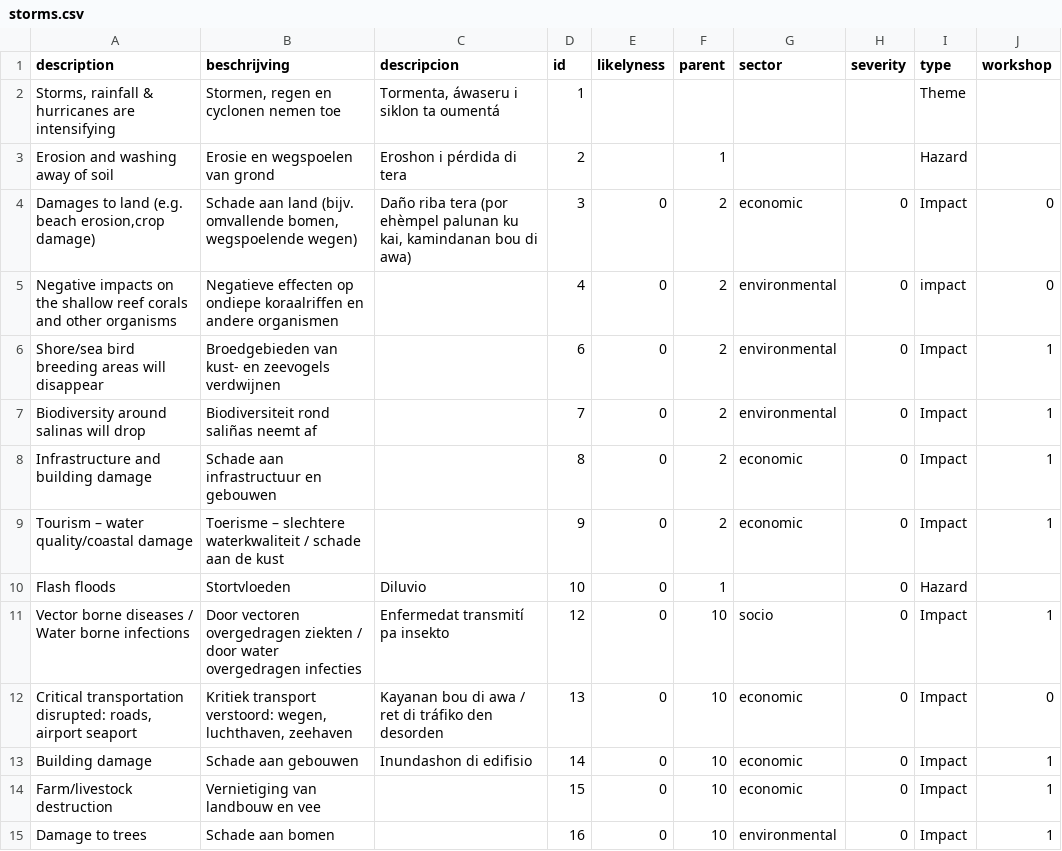
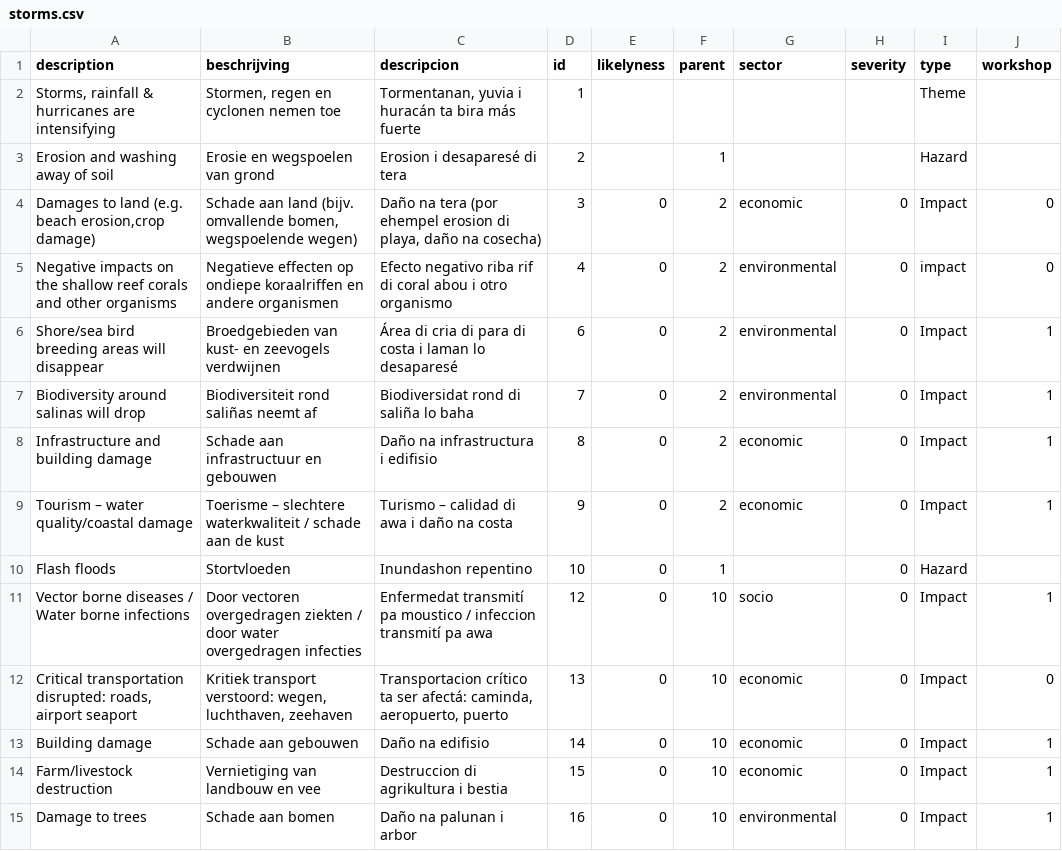
Before and after one commit to sophievanderhorst/data, a CSV file: bollentool/aruba/storms.csv, drawn as a sheet; only a part is shown; the diff covers the shown part only.

Commit message:
Update storms.csv

```diff
--- a/bollentool/aruba/storms.csv
+++ b/bollentool/aruba/storms.csv
@@ -1,15 +1,15 @@
 description,beschrijving,descripcion,id,likelyness,parent,sector,severity,type,workshop
-"Storms, rainfall & hurricanes are intensifying","Stormen, regen en cyclonen nemen toe","Tormenta, áwaseru i siklon ta oumentá",1,,,,,Theme,
-Erosion and washing away of soil,Erosie en wegspoelen van grond,Eroshon i pérdida di tera,2,,1,,,Hazard,
-"Damages to land (e.g. beach erosion,crop damage)","Schade aan land (bijv. omvallende bomen, wegspoelende wegen)","Daño riba tera (por ehèmpel palunan ku kai, kamindanan bou di awa)",3,0,2,economic,0,Impact,0
-Negative impacts on the shallow reef corals and other organisms,Negatieve effecten op ondiepe koraalriffen en andere organismen,,4,0,2,environmental,0,impact,0
-Shore/sea bird breeding areas will disappear ,Broedgebieden van kust- en zeevogels verdwijnen,,6,0,2,environmental,0,Impact,1
-Biodiversity around salinas will drop,Biodiversiteit rond saliñas neemt af,,7,0,2,environmental,0,Impact,1
-Infrastructure and building damage,Schade aan infrastructuur en gebouwen,,8,0,2,economic,0,Impact,1
-Tourism – water quality/coastal damage,Toerisme – slechtere waterkwaliteit / schade aan de kust,,9,0,2,economic,0,Impact,1
-Flash floods,Stortvloeden,Diluvio,10,0,1,,0,Hazard,
-Vector borne diseases / Water borne infections ,Door vectoren overgedragen ziekten / door water overgedragen infecties,Enfermedat transmití pa insekto ,12,0,10,socio,0,Impact,1
-"Critical transportation disrupted: roads, airport seaport","Kritiek transport verstoord: wegen, luchthaven, zeehaven",Kayanan bou di awa / ret di tráfiko den desorden,13,0,10,economic,0,Impact,0
-Building damage,Schade aan gebouwen,Inundashon di edifisio,14,0,10,economic,0,Impact,1
-Farm/livestock destruction,Vernietiging van landbouw en vee,,15,0,10,economic,0,Impact,1
-Damage to trees,Schade aan bomen,,16,0,10,environmental,0,Impact,1
+"Storms, rainfall & hurricanes are intensifying","Stormen, regen en cyclonen nemen toe","Tormentanan, yuvia i huracán ta bira más fuerte",1,,,,,Theme,
+Erosion and washing away of soil,Erosie en wegspoelen van grond,Erosion i desaparesé di tera,2,,1,,,Hazard,
+"Damages to land (e.g. beach erosion,crop damage)","Schade aan land (bijv. omvallende bomen, wegspoelende wegen)","Daño na tera (por ehempel erosion di playa, daño na cosecha)",3,0,2,economic,0,Impact,0
+Negative impacts on the shallow reef corals and other organisms,Negatieve effecten op ondiepe koraalriffen en andere organismen,Efecto negativo riba rif di coral abou i otro organismo,4,0,2,environmental,0,impact,0
+Shore/sea bird breeding areas will disappear ,Broedgebieden van kust- en zeevogels verdwijnen,Área di cria di para di costa i laman lo desaparesé,6,0,2,environmental,0,Impact,1
+Biodiversity around salinas will drop,Biodiversiteit rond saliñas neemt af,Biodiversidat rond di saliña lo baha,7,0,2,environmental,0,Impact,1
+Infrastructure and building damage,Schade aan infrastructuur en gebouwen,Daño na infrastructura i edifisio,8,0,2,economic,0,Impact,1
+Tourism – water quality/coastal damage,Toerisme – slechtere waterkwaliteit / schade aan de kust,Turismo – calidad di awa i daño na costa,9,0,2,economic,0,Impact,1
+Flash floods,Stortvloeden,Inundashon repentino,10,0,1,,0,Hazard,
+Vector borne diseases / Water borne infections ,Door vectoren overgedragen ziekten / door water overgedragen infecties,Enfermedat transmití pa moustico / infeccion transmití pa awa,12,0,10,socio,0,Impact,1
+"Critical transportation disrupted: roads, airport seaport","Kritiek transport verstoord: wegen, luchthaven, zeehaven","Transportacion crítico ta ser afectá: caminda, aeropuerto, puerto",13,0,10,economic,0,Impact,0
+Building damage,Schade aan gebouwen,Daño na edifisio,14,0,10,economic,0,Impact,1
+Farm/livestock destruction,Vernietiging van landbouw en vee,Destruccion di agrikultura i bestia,15,0,10,economic,0,Impact,1
+Damage to trees,Schade aan bomen,Daño na palunan i arbor,16,0,10,environmental,0,Impact,1
```
Also changed, not shown: 17 edited cells elsewhere in this file.
